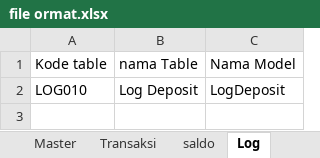
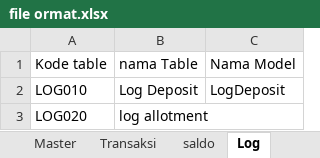
Before and after one commit to loztzero/hotelloca, an Excel workbook: document/file ormat.xlsx, sheet Log, drawn as a sheet; values as stored, in another font and other column widths than the file's, no borders; the diff names each change by its address in the sheet, - before the commit and + after, or states it on an @@ line.

```diff
--- a/document/file ormat.xlsx (sheet Log)
+++ b/document/file ormat.xlsx (sheet Log)
+row 3: LOG020 | log allotment
```
Also changed, not shown: document/spec.xlsx, 6 other files.
